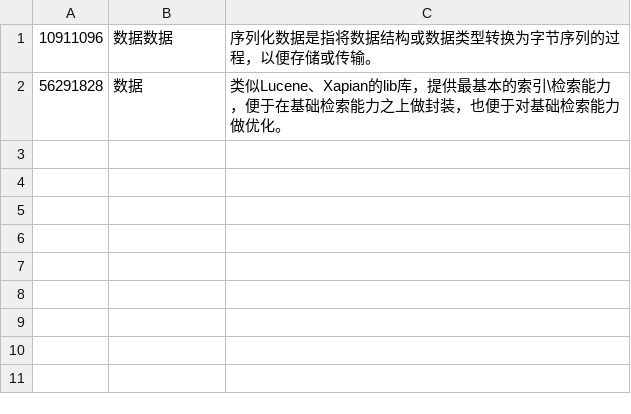
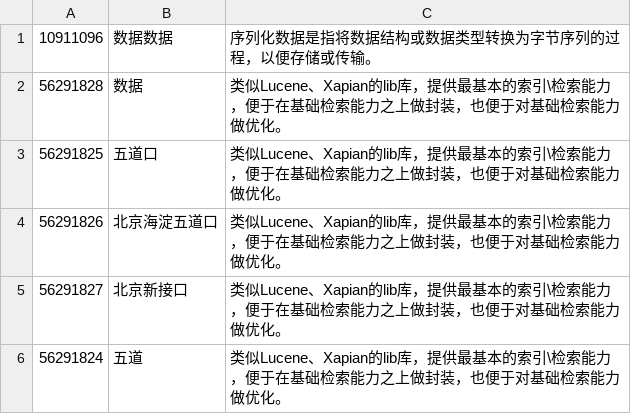
Before and after one commit to gaixianggeng/gsearch, a CSV file: data/source.csv, drawn as a sheet; the diff names each change by its address in the sheet, - before the commit and + after, or states it on an @@ line.

```diff
--- a/data/source.csv
+++ b/data/source.csv
+row 3: 56291825 | 五道口 | 类似Lucene、Xapian的lib库，提供最基本的索引\检索能力，便于在基础检索能力之上做封装，也便于对基础检索能力做优化。
+row 4: 56291826 | 北京海淀五道口 | 类似Lucene、Xapian的lib库，提供最基本的索引\检索能力，便于在基础检索能力之上做封装，也便于对基础检索能力做优化。
+row 5: 56291827 | 北京新接口 | 类似Lucene、Xapian的lib库，提供最基本的索引\检索能力，便于在基础检索能力之上做封装，也便于对基础检索能力做优化。
+row 6: 56291824 | 五道 | 类似Lucene、Xapian的lib库，提供最基本的索引\检索能力，便于在基础检索能力之上做封装，也便于对基础检索能力做优化。
```
Also changed, not shown: 12 other files.
